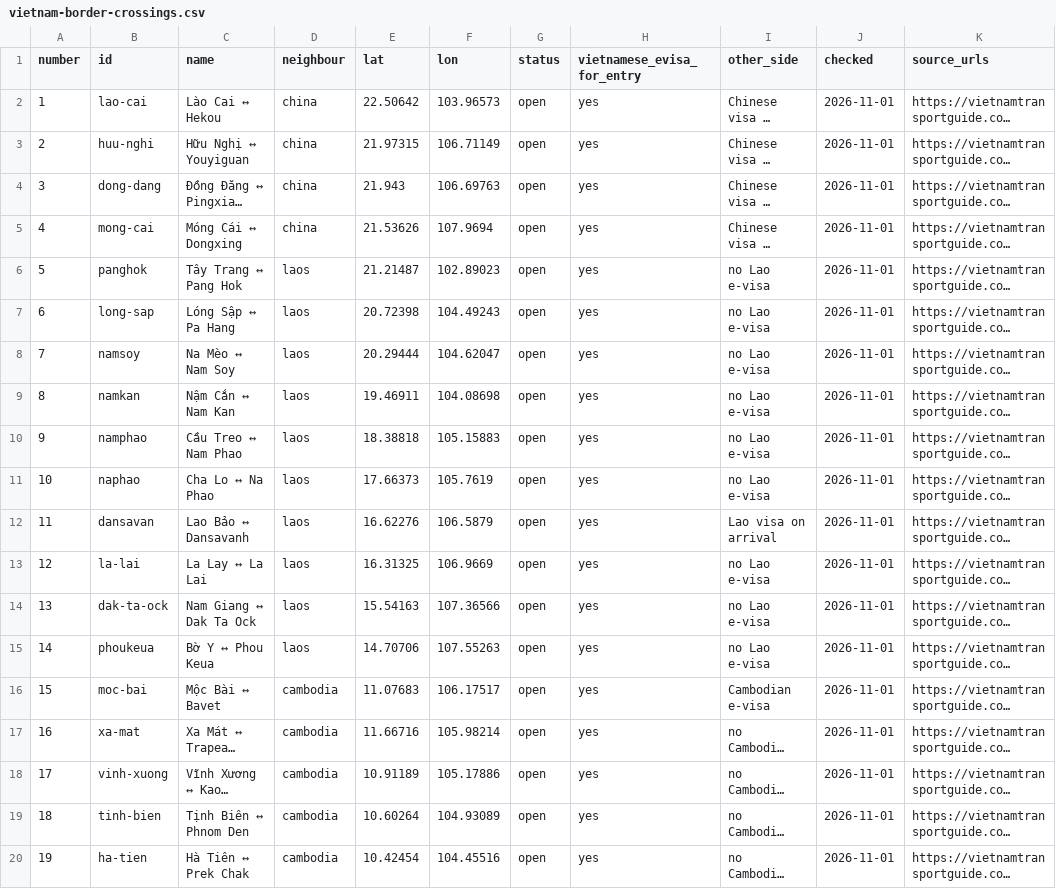
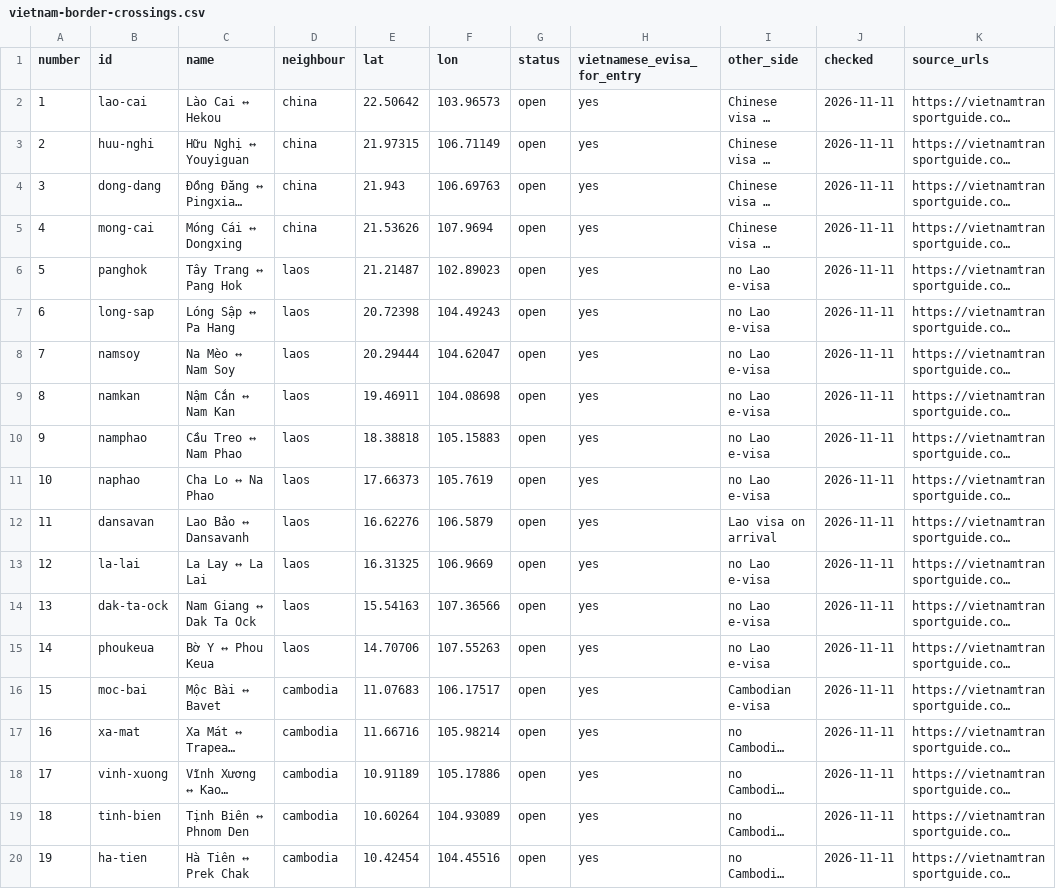
Before and after one commit to laosbustickets/southeast-asia-transport-data, a CSV file: vietnam/vietnam-border-crossings.csv, drawn as a sheet; long unchanged cells end in …; the diff names each change by its address in the sheet, - before the commit and + after, or states it on an @@ line.

```diff
--- a/vietnam/vietnam-border-crossings.csv
+++ b/vietnam/vietnam-border-crossings.csv
-J2:J20 (checked): 2026-11-01
+J2:J20 (checked): 2026-11-11
```
Also changed, not shown: cambodia/cambodia-border-crossings.csv, 55 other files.
